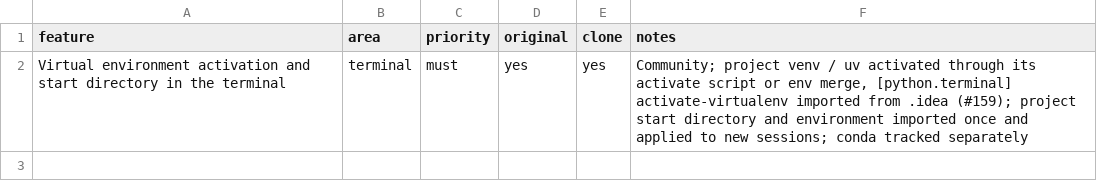
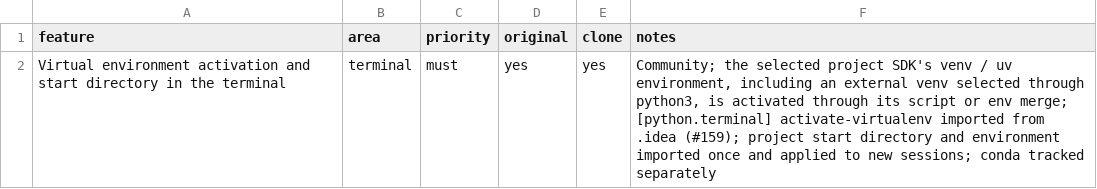
Before and after one commit to caVenikk/oxshift, a CSV file: replica/features/terminal/virtual-environment-activation-and-start.csv, drawn as a sheet.

Commit message:
fix(terminal): activate selected virtual environments through Python aliases

```diff
--- a/replica/features/terminal/virtual-environment-activation-and-start.csv
+++ b/replica/features/terminal/virtual-environment-activation-and-start.csv
@@ -1,2 +1,2 @@
 feature,area,priority,original,clone,notes
-Virtual environment activation and start directory in the terminal,terminal,must,yes,yes,"Community; project venv / uv activated through its activate script or env merge, [python.terminal] activate-virtualenv imported from .idea (#159); project start directory and environment imported once and applied to new sessions; conda tracked separately"
+Virtual environment activation and start directory in the terminal,terminal,must,yes,yes,"Community; the selected project SDK's venv / uv environment, including an external venv selected through python3, is activated through its script or env merge; [python.terminal] activate-virtualenv imported from .idea (#159); project start directory and environment imported once and applied to new sessions; conda tracked separately"
```
Also changed, not shown: 3 other files.
